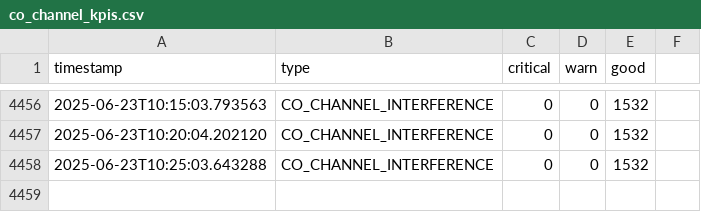
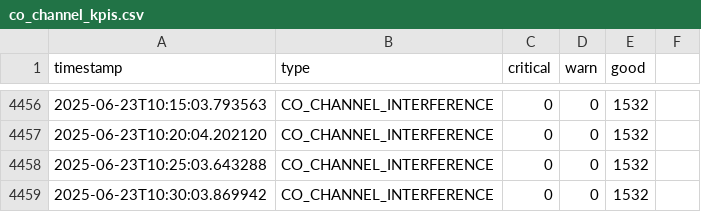
Before and after one commit to lesferrell/Reports, a CSV file: co_channel_kpis.csv, drawn as a sheet; only a part is shown, gaps mark what is left out.

```diff
--- a/co_channel_kpis.csv
+++ b/co_channel_kpis.csv
@@ -4458 +4458,2 @@ timestamp,type,critical,warn,good
 2025-06-23T10:25:03.643288,CO_CHANNEL_INTERFERENCE,0,0,1532
+2025-06-23T10:30:03.869942,CO_CHANNEL_INTERFERENCE,0,0,1532
```
Also changed, not shown: adjacent_ch_interf_kpis.csv, coverage_kpis.csv, 4 other files.
